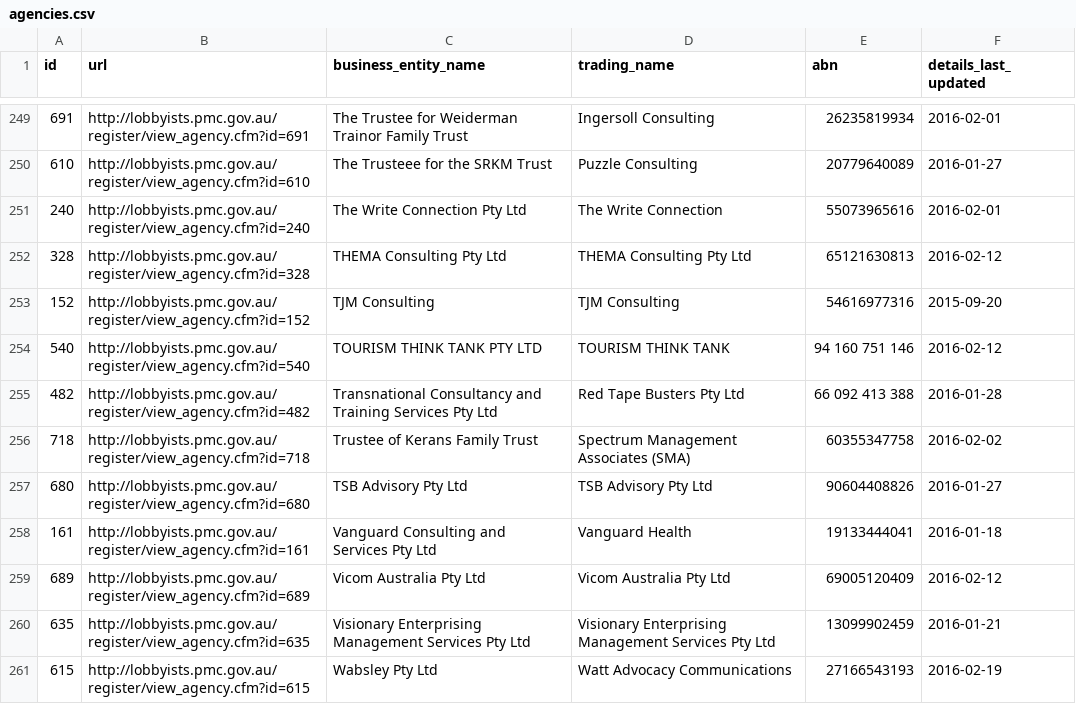
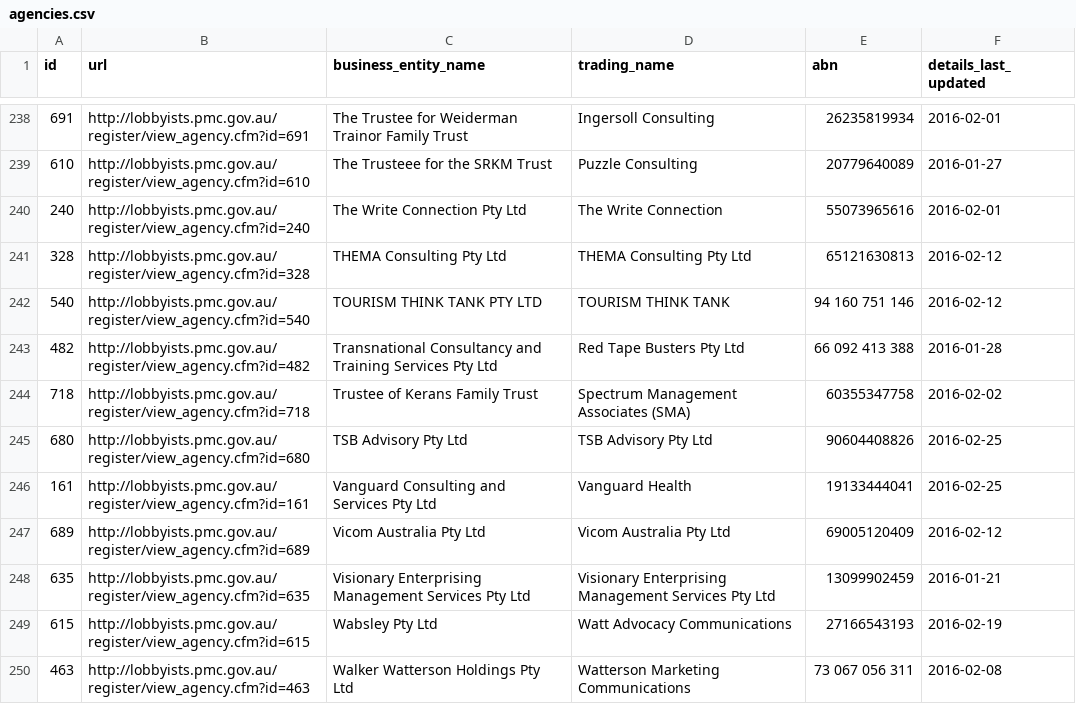
Before and after one commit to henare/australian_government_lobbyists_register, a CSV file: agencies.csv, drawn as a sheet; only a part is shown, gaps mark what is left out; the shorter side is filled out with more unchanged rows; the diff covers the shown part only.

```diff
--- a/agencies.csv
+++ b/agencies.csv
@@ -252,3 +241,2 @@ id,url,business_entity_name,trading_name,abn,details_last_updated
 328,http://lobbyists.pmc.gov.au/register/view_agency.cfm?id=328,THEMA Consulting Pty Ltd,THEMA Consulting Pty Ltd,65121630813,2016-02-12
-152,http://lobbyists.pmc.gov.au/register/view_agency.cfm?id=152,TJM Consulting,TJM Consulting,54616977316,2015-09-20
 540,http://lobbyists.pmc.gov.au/register/view_agency.cfm?id=540,TOURISM THINK TANK PTY LTD,TOURISM THINK TANK,94 160 751 146,2016-02-12
@@ -256,4 +244,4 @@ id,url,business_entity_name,trading_name,abn,details_last_updated
 718,http://lobbyists.pmc.gov.au/register/view_agency.cfm?id=718,Trustee of Kerans Family Trust,Spectrum Management Associates (SMA),60355347758,2016-02-02
-680,http://lobbyists.pmc.gov.au/register/view_agency.cfm?id=680,TSB Advisory Pty Ltd,TSB Advisory Pty Ltd ,90604408826,2016-01-27
-161,http://lobbyists.pmc.gov.au/register/view_agency.cfm?id=161,Vanguard Consulting and Services Pty Ltd,Vanguard Health,19133444041,2016-01-18
+680,http://lobbyists.pmc.gov.au/register/view_agency.cfm?id=680,TSB Advisory Pty Ltd,TSB Advisory Pty Ltd ,90604408826,2016-02-25
+161,http://lobbyists.pmc.gov.au/register/view_agency.cfm?id=161,Vanguard Consulting and Services Pty Ltd,Vanguard Health,19133444041,2016-02-25
 689,http://lobbyists.pmc.gov.au/register/view_agency.cfm?id=689,Vicom Australia Pty Ltd,Vicom Australia Pty Ltd,69005120409,2016-02-12
```
Also changed, not shown: 1 added row, 13 removed rows and 17 edited cells elsewhere in this file, clients.csv, lobbyists.csv, 1 other file.
